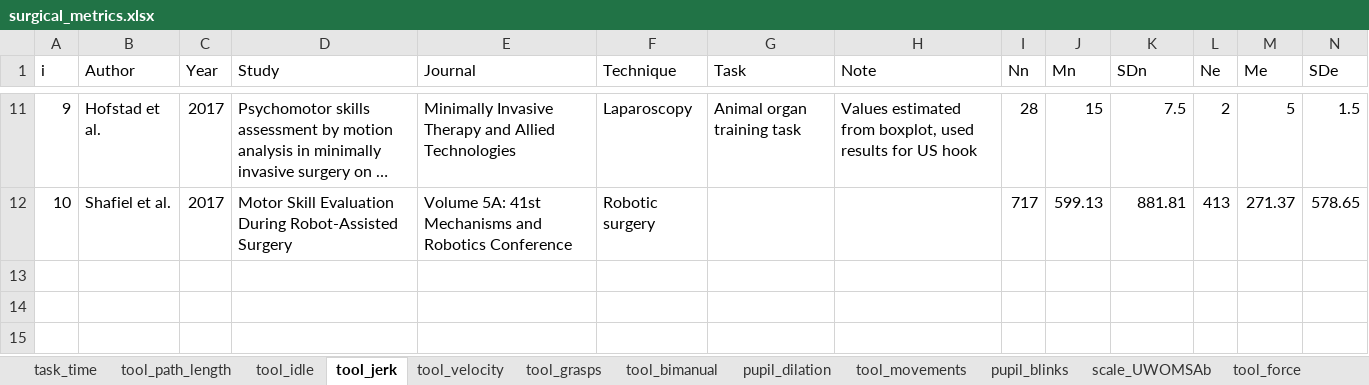
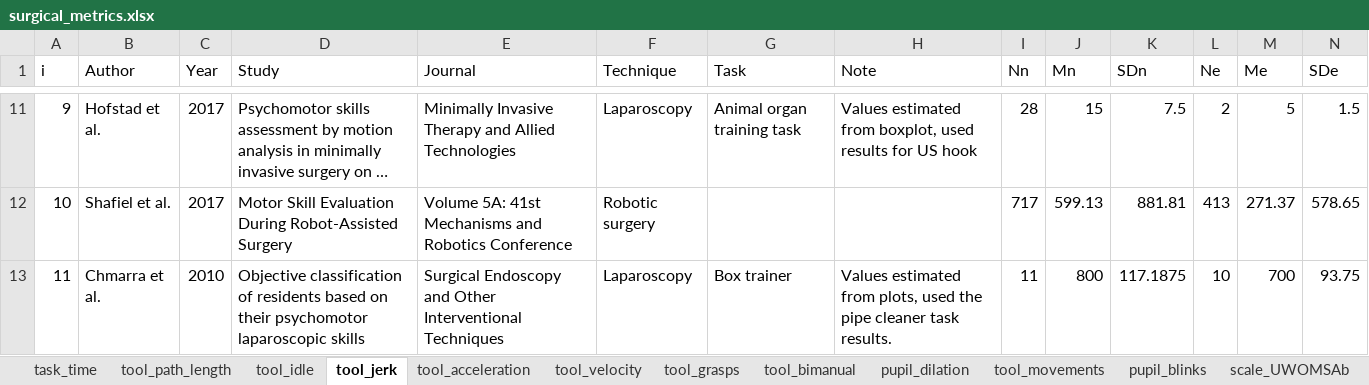
Before and after one commit to jpkos/surg-meta, an Excel workbook: data/surgical_metrics.xlsx, sheet tool_jerk, drawn as a sheet; only a part is shown, gaps mark what is left out; long unchanged cells end in …; values as stored, in another font and other column widths than the file's, no borders; rows hold the shown columns only; the diff names each change by its address in the sheet, - before the commit and + after, or states it on an @@ line.

```diff
--- a/data/surgical_metrics.xlsx (sheet tool_jerk)
+++ b/data/surgical_metrics.xlsx (sheet tool_jerk)
+sheet tab: tool_acceleration
+row 13: 11 | Chmarra et al. | 2010 | Objective classification of residents based on their psychomotor laparoscopic skills | Surgical Endoscopy and Other Interventional Techniques | Laparoscopy | Box trainer | Values estimated from plots, used the pipe cleaner task results. | 11 | 800 | 117.1875 | 10 | 700 | 93.75
```
Also changed, not shown: sheet task_time, sheet tool_velocity, sheet tool_path_length, 23 other files.
